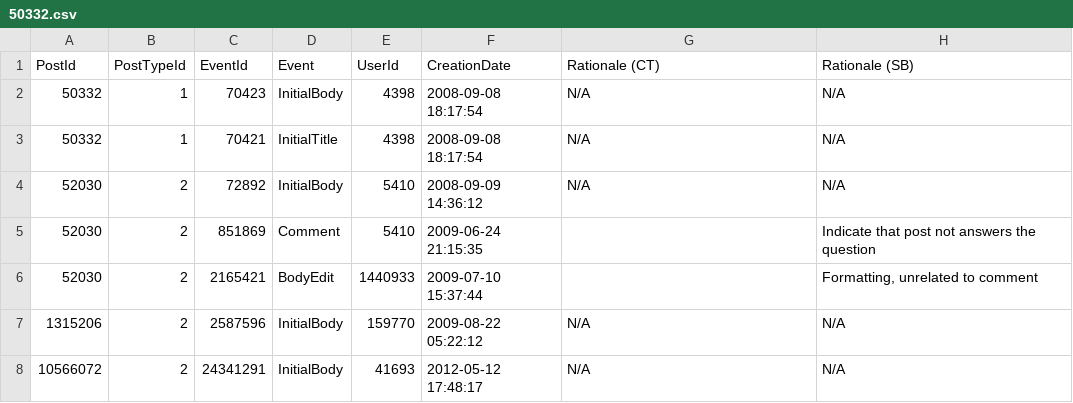
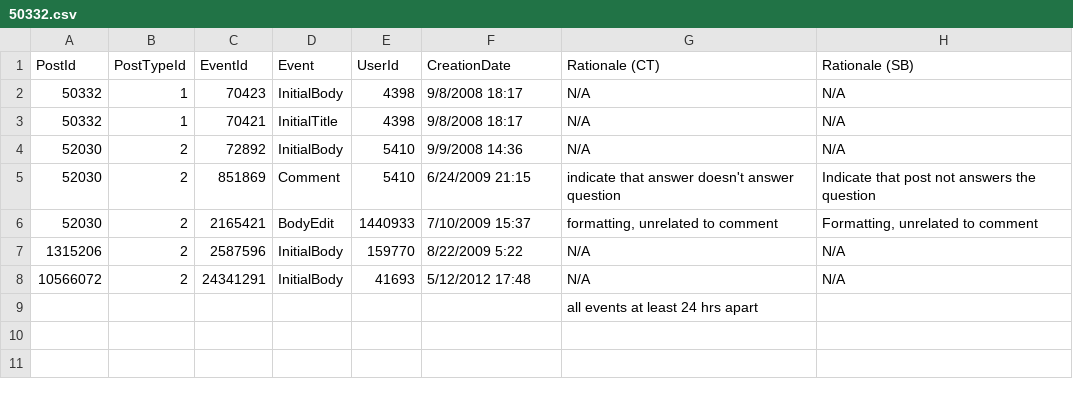
Before and after one commit to sotorrent/so-edit-viz, a CSV file: analysis/sample_1/50332.csv, drawn as a sheet.

```diff
--- a/analysis/sample_1/50332.csv
+++ b/analysis/sample_1/50332.csv
@@ -1,8 +1,9 @@
 PostId,PostTypeId,EventId,Event,UserId,CreationDate,Rationale (CT),Rationale (SB)
-50332,1,70423,InitialBody,4398,2008-09-08 18:17:54,N/A,N/A
-50332,1,70421,InitialTitle,4398,2008-09-08 18:17:54,N/A,N/A
-52030,2,72892,InitialBody,5410,2008-09-09 14:36:12,N/A,N/A
-52030,2,851869,Comment,5410,2009-06-24 21:15:35,,Indicate that post not answers the question
-52030,2,2165421,BodyEdit,1440933,2009-07-10 15:37:44,,"Formatting, unrelated to comment"
-1315206,2,2587596,InitialBody,159770,2009-08-22 05:22:12,N/A,N/A
-10566072,2,24341291,InitialBody,41693,2012-05-12 17:48:17,N/A,N/A
+50332,1,70423,InitialBody,4398,9/8/2008 18:17,N/A,N/A
+50332,1,70421,InitialTitle,4398,9/8/2008 18:17,N/A,N/A
+52030,2,72892,InitialBody,5410,9/9/2008 14:36,N/A,N/A
+52030,2,851869,Comment,5410,6/24/2009 21:15,indicate that answer doesn't answer question,Indicate that post not answers the question
+52030,2,2165421,BodyEdit,1440933,7/10/2009 15:37,"formatting, unrelated to comment","Formatting, unrelated to comment"
+1315206,2,2587596,InitialBody,159770,8/22/2009 5:22,N/A,N/A
+10566072,2,24341291,InitialBody,41693,5/12/2012 17:48,N/A,N/A
+,,,,,,all events at least 24 hrs apart,
```
Also changed, not shown: analysis/sample_1/3529744.csv, analysis/sample_1/376732.csv.
